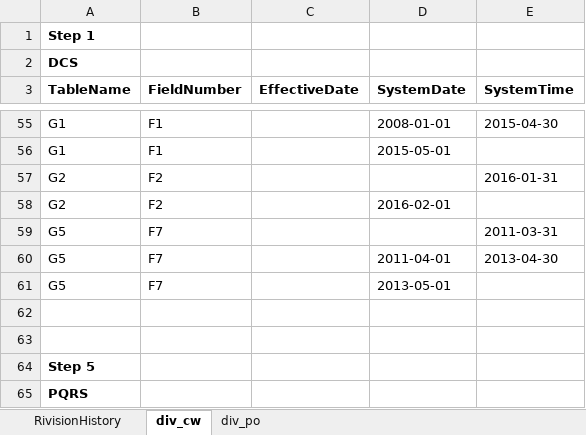
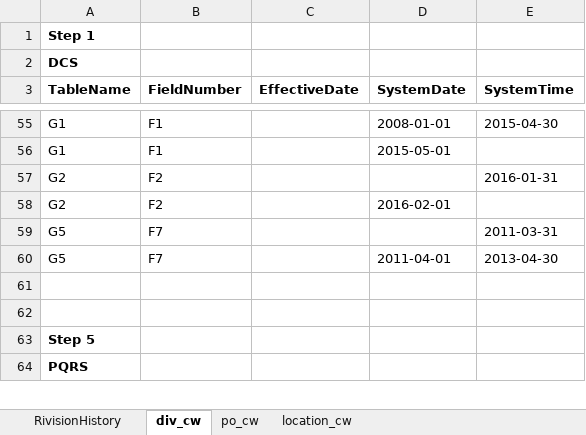
Before and after one commit to rkatuwal/dummyRepo, an Excel workbook: test_dsd.xlsx, sheet div_cw, drawn as a sheet; only a part is shown, gaps mark what is left out; values as stored, in another font and other column widths than the file's, no borders; the diff names each change by its address in the sheet, - before the commit and + after, or states it on an @@ line.

Commit message:
location cw added, div_cw updated

```diff
--- a/test_dsd.xlsx (sheet div_cw)
+++ b/test_dsd.xlsx (sheet div_cw)
-sheet tab: div_po
+sheet tab: po_cw
+sheet tab: location_cw
-row 61: G5 | F7 |  | 2013-05-01
```
Also changed, not shown: sheet po_cw, sheet RivisionHistory.
